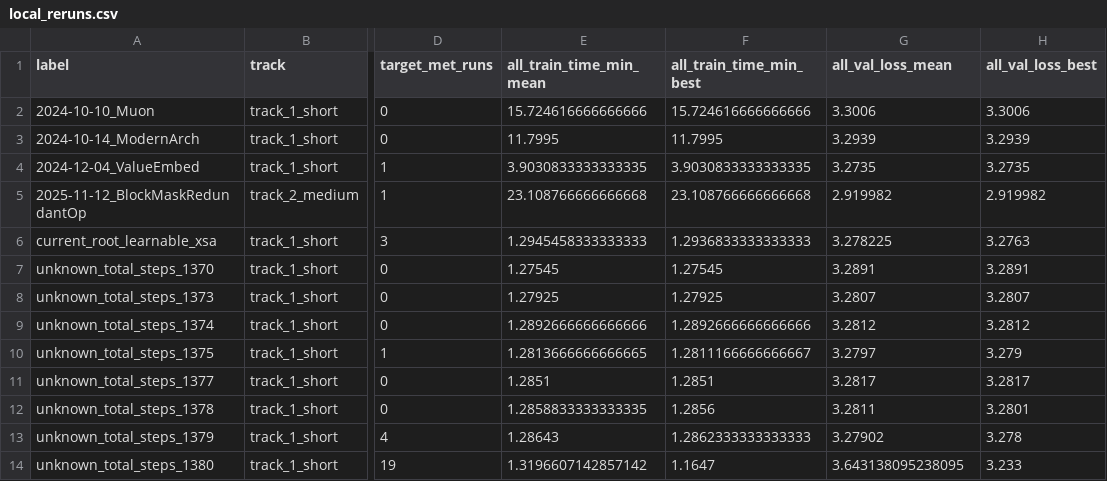
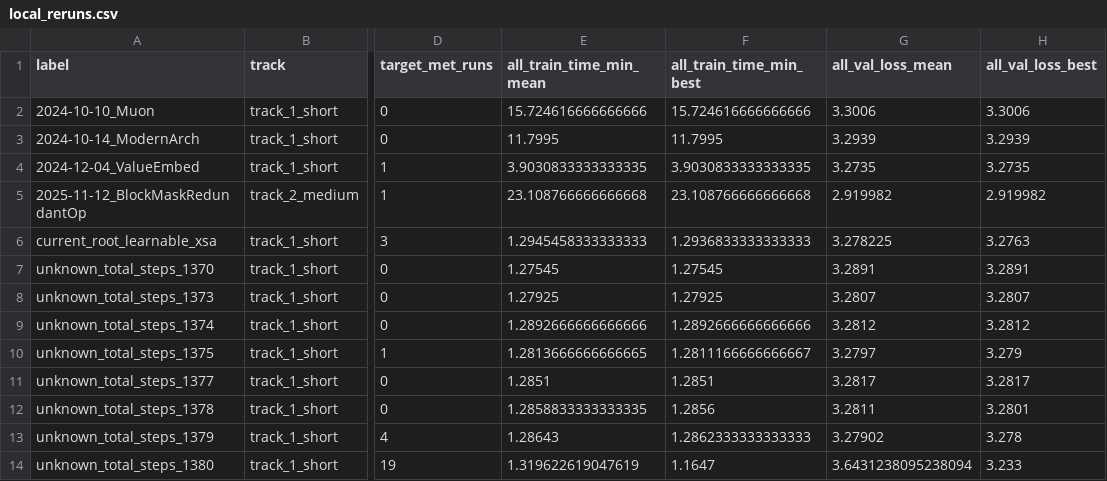
Before and after one commit to novitalabs/modded-nanogpt, a CSV file: experiments/results/local_reruns.csv, drawn as a sheet; only a part is shown, gaps mark what is left out; the diff names each change by its address in the sheet, - before the commit and + after, or states it on an @@ line.

```diff
--- a/experiments/results/local_reruns.csv
+++ b/experiments/results/local_reruns.csv
-E14 (all_train_time_min_mean): 1.3196607142857142
+E14 (all_train_time_min_mean): 1.319622619047619
-G14 (all_val_loss_mean): 3.643138095238095
+G14 (all_val_loss_mean): 3.6431238095238094
```
Also changed, not shown: experiments/results/log_results.csv, experiments/results/readme_top10_ablation_results.csv, 2 other files.
